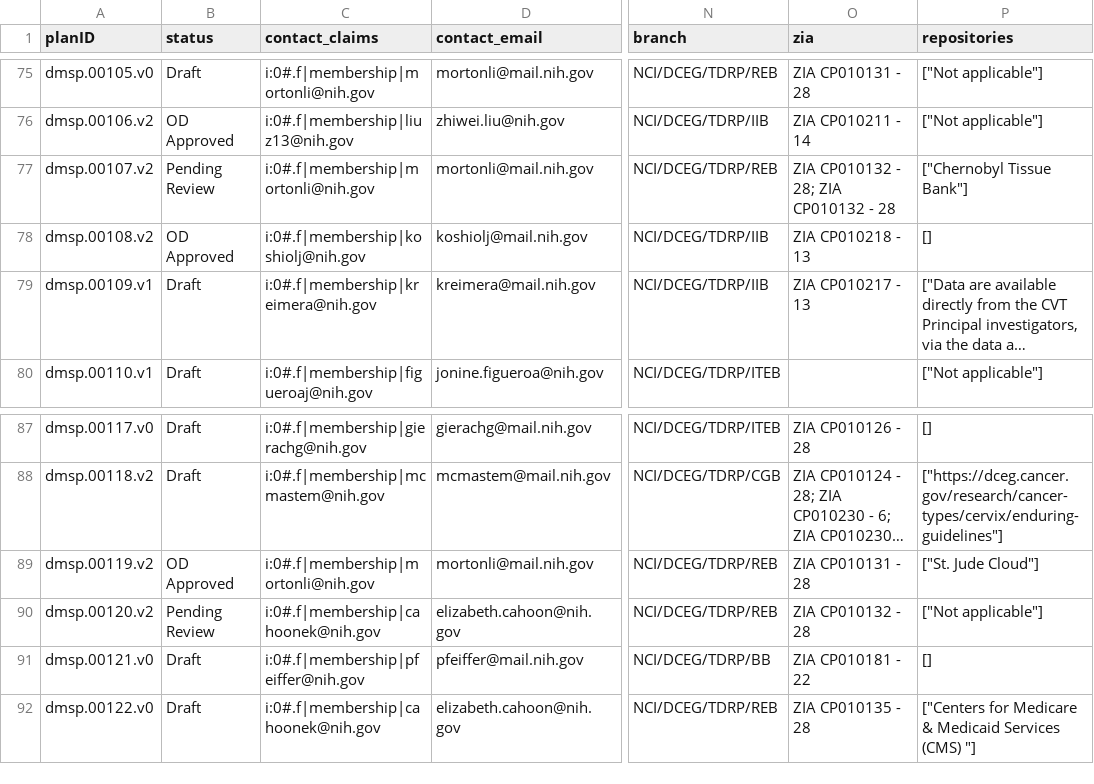
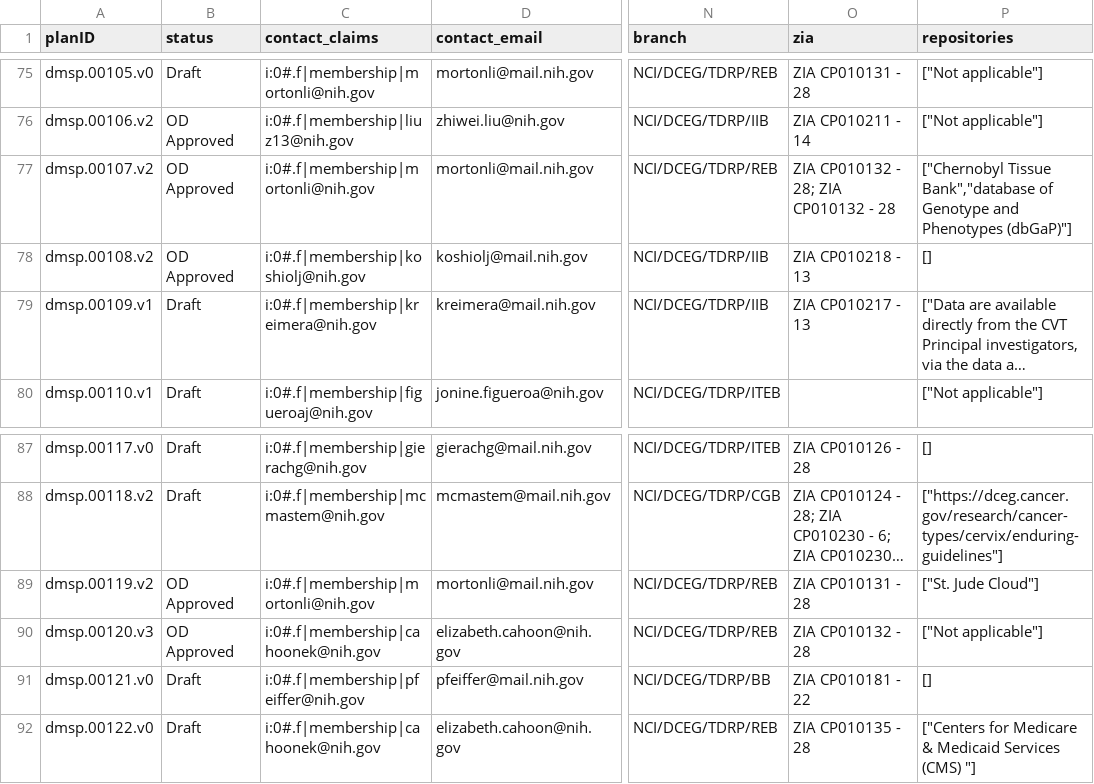
Before and after one commit to episphere/dataplatform, a CSV file: imports/dmsp_output.csv, drawn as a sheet; only a part is shown, gaps mark what is left out; long unchanged cells end in …; the diff names each change by its address in the sheet, - before the commit and + after, or states it on an @@ line.

Commit message:
Update dmsp_output.csv

```diff
--- a/imports/dmsp_output.csv
+++ b/imports/dmsp_output.csv
-B77 (status): Pending Review
+B77 (status): OD Approved
-P77 (repositories): ["Chernobyl Tissue Bank"]
+P77 (repositories): ["Chernobyl Tissue Bank","database of Genotype and Phenotypes (dbGaP)"]
-A90 (planID): dmsp.00120.v2
+A90 (planID): dmsp.00120.v3
-B90 (status): Pending Review
+B90 (status): OD Approved
```
